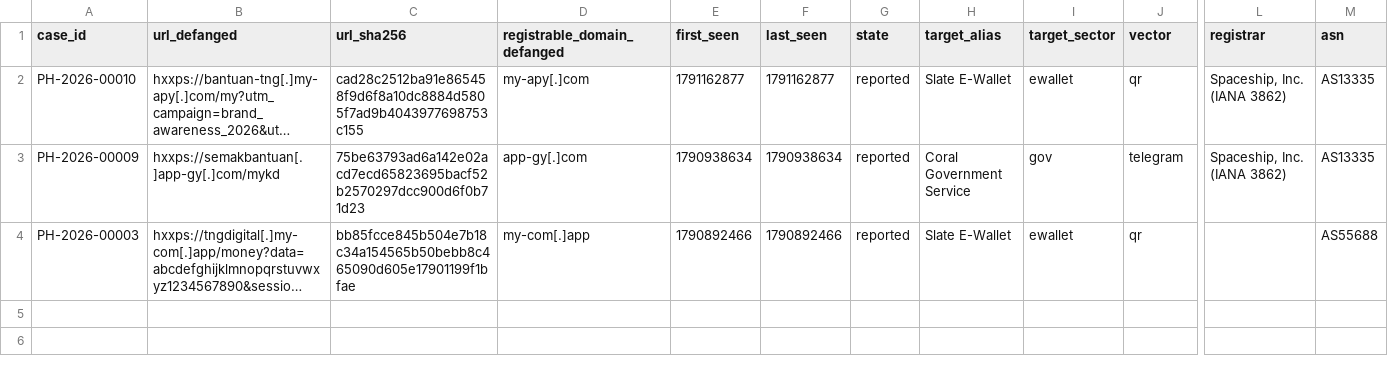
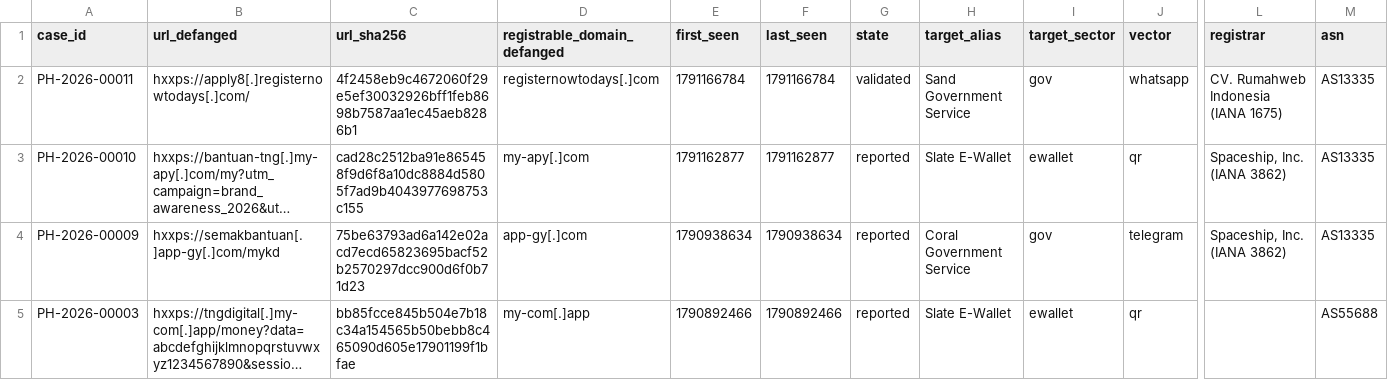
Before and after one commit to rectifyq/phishhunt-feed, a CSV file: feeds/latest.csv, drawn as a sheet; only a part is shown, gaps mark what is left out; long unchanged cells end in …; rows hold the shown columns only; the diff names each change by its address in the sheet, - before the commit and + after, or states it on an @@ line.

```diff
--- a/feeds/latest.csv
+++ b/feeds/latest.csv
+row 2: PH-2026-00011 | hxxps://apply8[.]registernowtodays[.]com/ | 4f2458eb9c4672060f29e5ef30032926bff1feb8698b7587aa1ec45aeb8286b1 | registernowtodays[.]com | 1791166784 | 1791166784 | validated | Sand Government Service | gov | whatsapp | CV. Rumahweb Indonesia (IANA 1675) | AS13335
```
Also changed, not shown: 1 other file.
